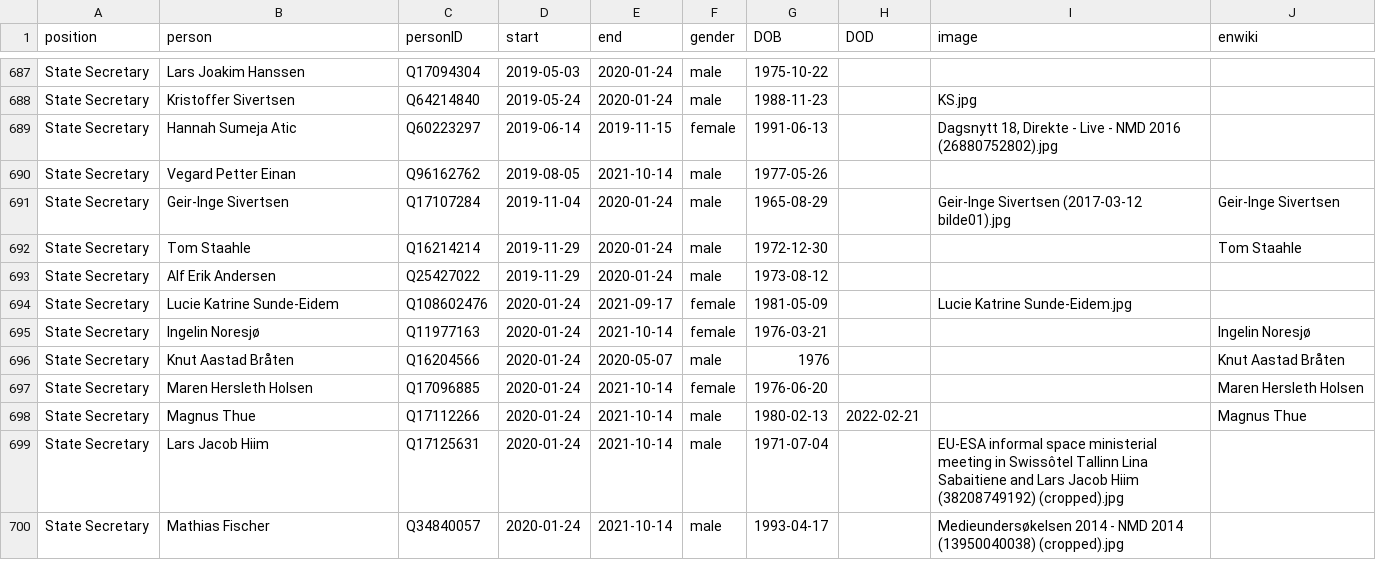
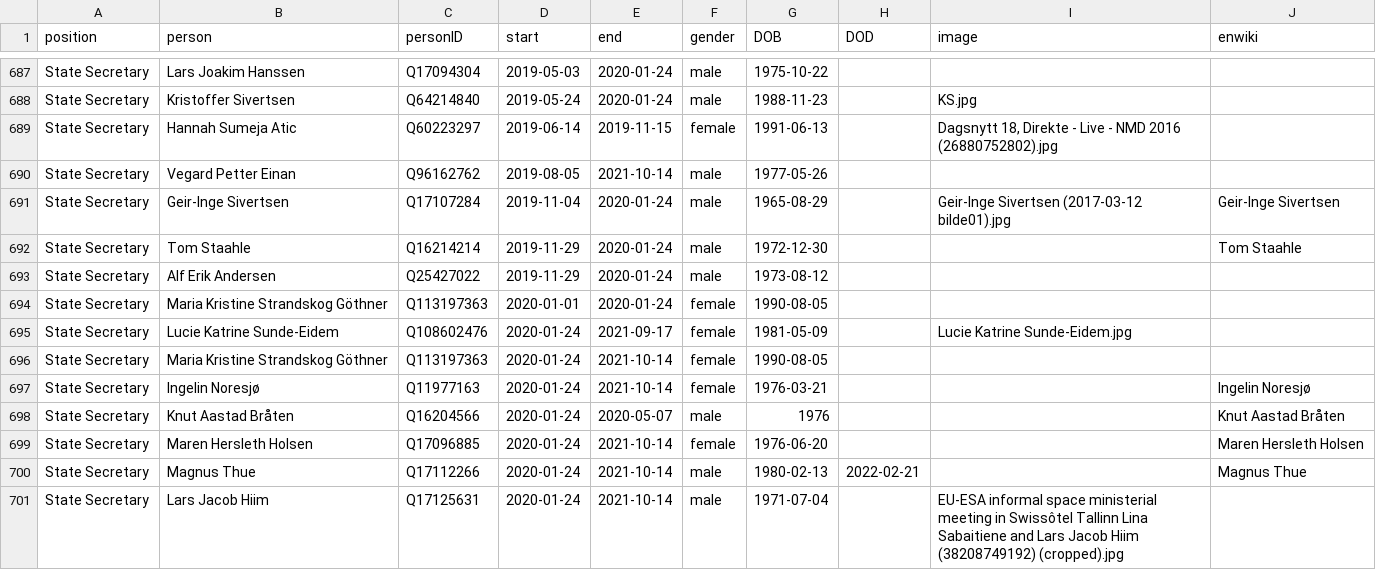
Before and after one commit to every-politician-scrapers/norway-cabinet, a CSV file: html/holders21.csv, drawn as a sheet; only a part is shown, gaps mark what is left out; the shorter side is filled out with more unchanged rows.

```diff
--- a/html/holders21.csv
+++ b/html/holders21.csv
@@ -693,3 +693,5 @@ State Secretary,Tom Staahle,Q16214214,2019-11-29,2020-01-24,male,1972-12-30,,,To
 State Secretary,Alf Erik Andersen,Q25427022,2019-11-29,2020-01-24,male,1973-08-12,,,
+State Secretary,Maria Kristine Strandskog Göthner,Q113197363,2020-01-01,2020-01-24,female,1990-08-05,,,
 State Secretary,Lucie Katrine Sunde-Eidem,Q108602476,2020-01-24,2021-09-17,female,1981-05-09,,Lucie Katrine Sunde-Eidem.jpg,
+State Secretary,Maria Kristine Strandskog Göthner,Q113197363,2020-01-24,2021-10-14,female,1990-08-05,,,
 State Secretary,Ingelin Noresjø,Q11977163,2020-01-24,2021-10-14,female,1976-03-21,,,Ingelin Noresjø
```
Also changed, not shown: html/legislators.csv, 1 other file.
